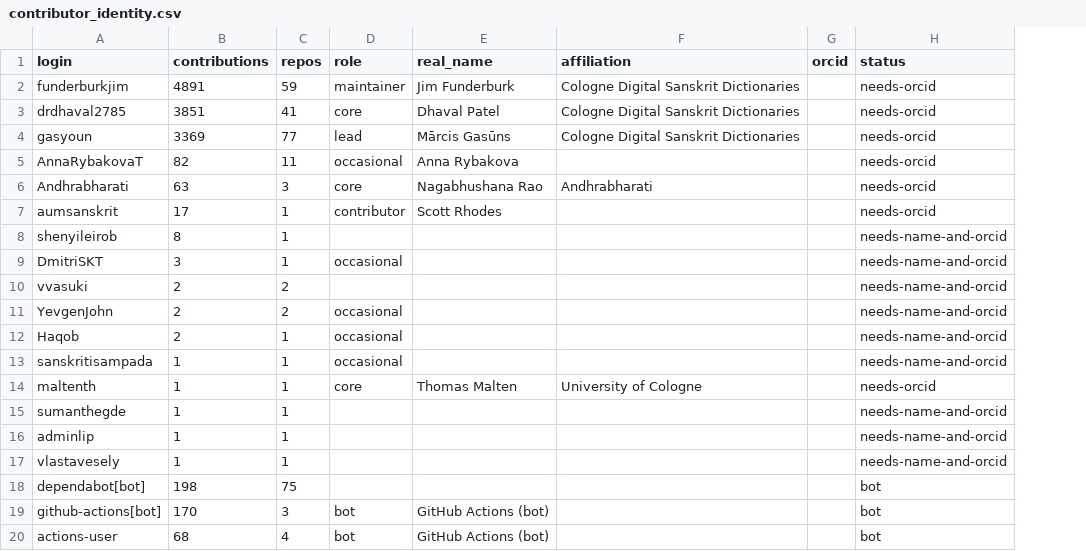
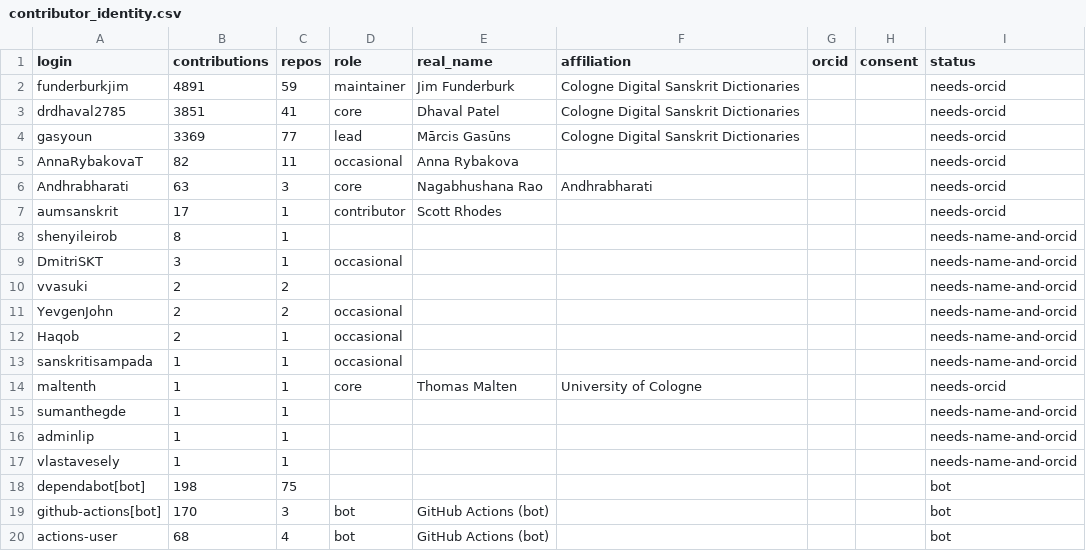
Before and after one commit to sanskrit-lexicon/csl-observatory, a CSV file: observatory/site/src/data/contributor_identity.csv, drawn as a sheet; the diff names each change by its address in the sheet, - before the commit and + after, or states it on an @@ line.

Commit message:
feat(identity): consent field + needs-consent flagging (A3 residual)
Roadmap A3 residual (docs/OBSERVATORY_ROADMAP.md 'What is left', first open
checkbox): add a consent field to the contributor identity map and flag it
in scripts/contributor_identity.py.

- scripts/contributors_map.json: 'consent' on every non-bot entry
  ('yes'/'no'/'' = not yet recorded; only 'yes' counts). Filling real
  values stays the human-gated C1/A3 fill (issue #20).
- scripts/contributor_identity.py: needs-consent status in the chain
  (after name/ORCID), consent column in CSV + worksheet, updated summary.
- Regenerated reports/contributor_identity.md +
  observatory/site/src/data/contributor_identity.csv (offline, reproducible).
- changelog_queue entry per repo convention.

Path note: the checkbox named data/contributors_map.json; that file is the
login-alias map (name->login, no per-person fields). The identity map the
A3 acceptance names and the script consumes is scripts/contributors_map.json.

```diff
--- a/observatory/site/src/data/contributor_identity.csv
+++ b/observatory/site/src/data/contributor_identity.csv
+column H (consent), empty
```
Also changed, not shown: 4 other files.
